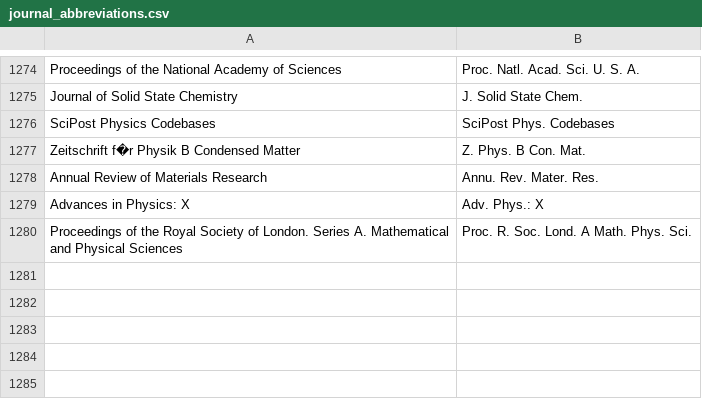
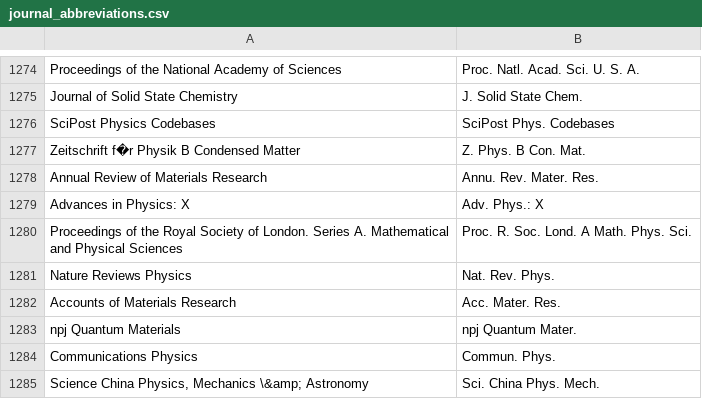
Before and after one commit to TopoMatter/bib_maker, a CSV file: journal_abbreviations.csv, drawn as a sheet; only a part is shown, gaps mark what is left out.

Commit message:
update pages and abbreviations

```diff
--- a/journal_abbreviations.csv
+++ b/journal_abbreviations.csv
@@ -1280 +1280,6 @@
 "Proceedings of the Royal Society of London. Series A. Mathematical and Physical Sciences","Proc. R. Soc. Lond. A Math. Phys. Sci."
+"Nature Reviews Physics","Nat. Rev. Phys."
+"Accounts of Materials Research","Acc. Mater. Res."
+"npj Quantum Materials","npj Quantum Mater."
+"Communications Physics","Commun. Phys."
+"Science China Physics, Mechanics \&amp; Astronomy","Sci. China Phys. Mech."
```
Also changed, not shown: 1 other file.
